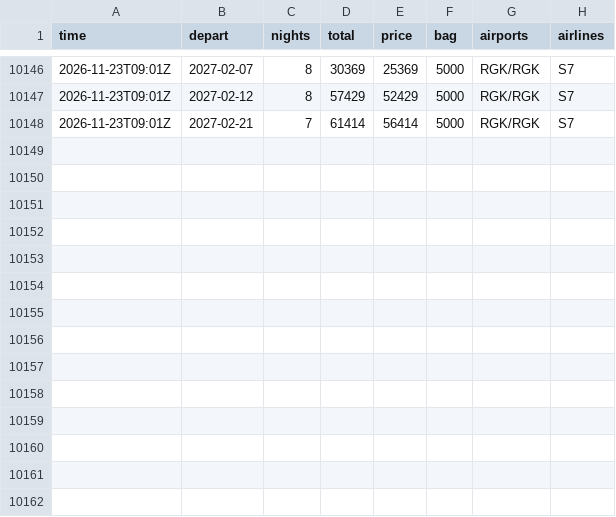
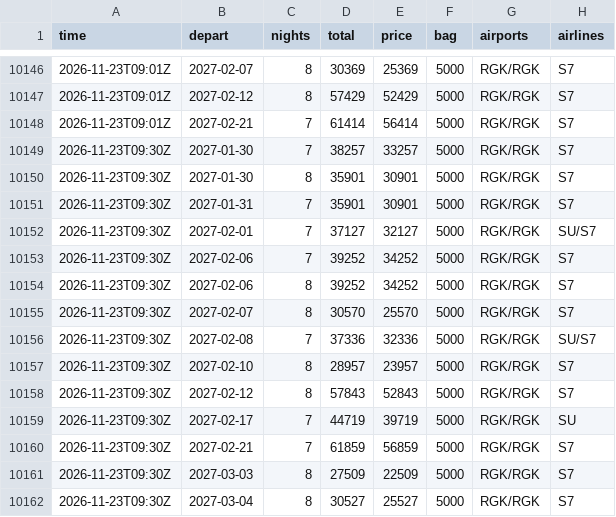
Before and after one commit to JohnLennon000/ski-tickets, a CSV file: docs/data/trips/manzherok.csv, drawn as a sheet; only a part is shown, gaps mark what is left out.

```diff
--- a/docs/data/trips/manzherok.csv
+++ b/docs/data/trips/manzherok.csv
@@ -10148 +10148,15 @@ time,depart,nights,total,price,bag,airports,airlines
 2026-11-23T09:01Z,2027-02-21,7,61414,56414,5000,RGK/RGK,S7
+2026-11-23T09:30Z,2027-01-30,7,38257,33257,5000,RGK/RGK,S7
+2026-11-23T09:30Z,2027-01-30,8,35901,30901,5000,RGK/RGK,S7
+2026-11-23T09:30Z,2027-01-31,7,35901,30901,5000,RGK/RGK,S7
+2026-11-23T09:30Z,2027-02-01,7,37127,32127,5000,RGK/RGK,SU/S7
+2026-11-23T09:30Z,2027-02-06,7,39252,34252,5000,RGK/RGK,S7
+2026-11-23T09:30Z,2027-02-06,8,39252,34252,5000,RGK/RGK,S7
+2026-11-23T09:30Z,2027-02-07,8,30570,25570,5000,RGK/RGK,S7
+2026-11-23T09:30Z,2027-02-08,7,37336,32336,5000,RGK/RGK,SU/S7
+2026-11-23T09:30Z,2027-02-10,8,28957,23957,5000,RGK/RGK,S7
+2026-11-23T09:30Z,2027-02-12,8,57843,52843,5000,RGK/RGK,S7
+2026-11-23T09:30Z,2027-02-17,7,44719,39719,5000,RGK/RGK,SU
+2026-11-23T09:30Z,2027-02-21,7,61859,56859,5000,RGK/RGK,S7
+2026-11-23T09:30Z,2027-03-03,8,27509,22509,5000,RGK/RGK,S7
+2026-11-23T09:30Z,2027-03-04,8,30527,25527,5000,RGK/RGK,S7
```
Also changed, not shown: docs/data/trips/caucasus.csv, docs/data/trips/gorny.csv, 6 other files.
